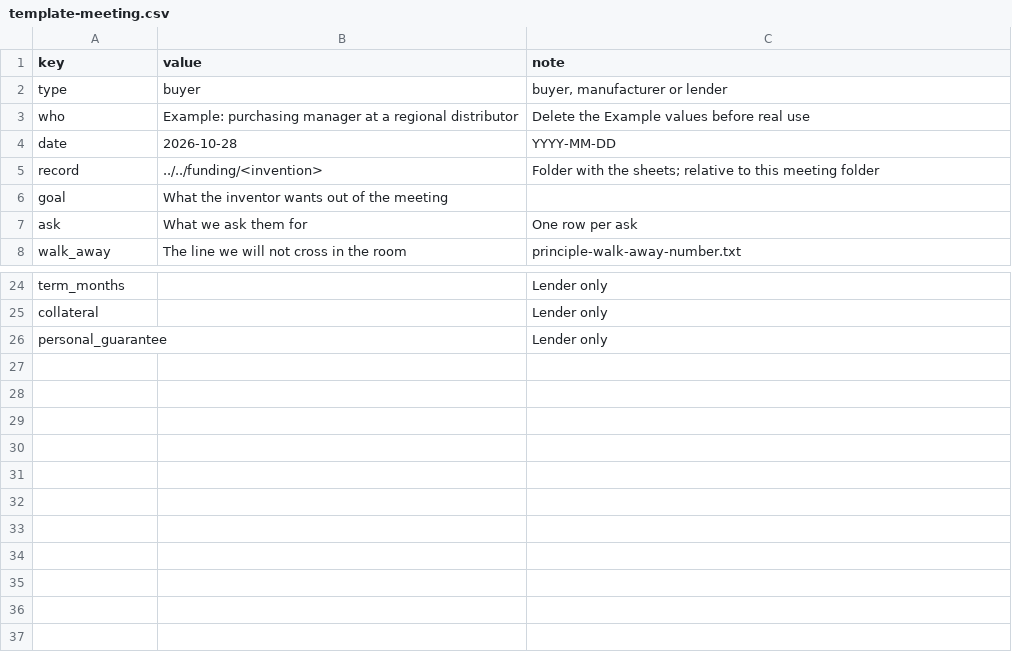
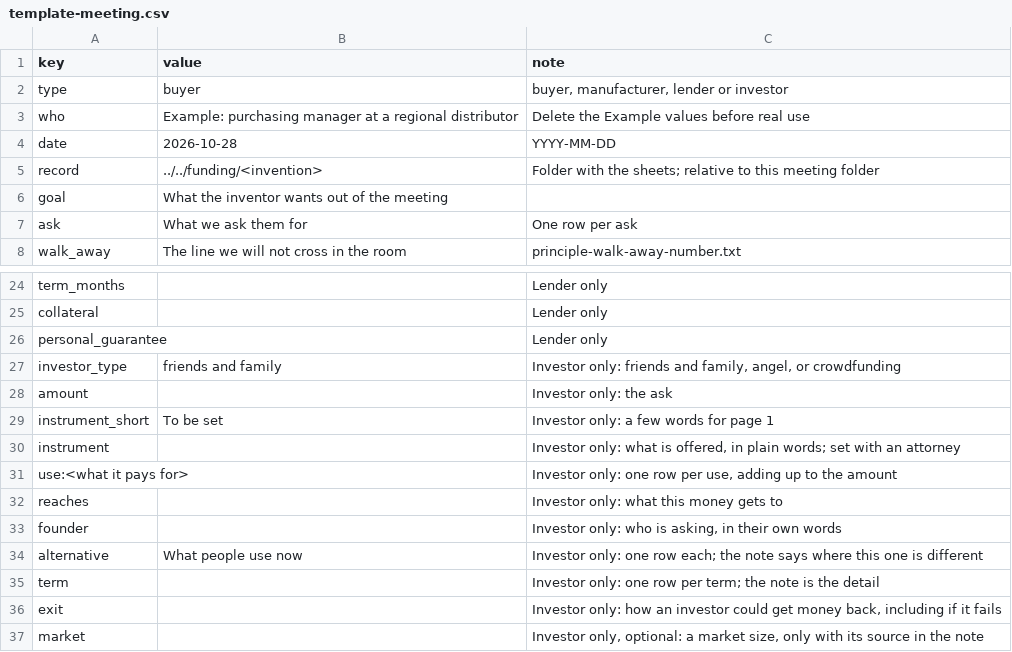
Before and after one commit to mminwi/an-creation-office, a CSV file: guide/template-meeting.csv, drawn as a sheet; only a part is shown, gaps mark what is left out.

```diff
--- a/guide/template-meeting.csv
+++ b/guide/template-meeting.csv
@@ -1,3 +1,3 @@
 key,value,note
-type,buyer,"buyer, manufacturer or lender"
+type,buyer,"buyer, manufacturer, lender or investor"
 who,Example: purchasing manager at a regional distributor,Delete the Example values before real use
@@ -26 +26,12 @@ collateral,,Lender only
 personal_guarantee,,Lender only
+investor_type,friends and family,"Investor only: friends and family, angel, or crowdfunding"
+amount,,Investor only: the ask
+instrument_short,To be set,Investor only: a few words for page 1
+instrument,,"Investor only: what is offered, in plain words; set with an attorney"
+use:<what it pays for>,,"Investor only: one row per use, adding up to the amount"
+reaches,,Investor only: what this money gets to
+founder,,"Investor only: who is asking, in their own words"
+alternative,What people use now,Investor only: one row each; the note says where this one is different
+term,,Investor only: one row per term; the note is the detail
+exit,,"Investor only: how an investor could get money back, including if it fails"
+market,,"Investor only, optional: a market size, only with its source in the note"
```
Also changed, not shown: 10 other files.
